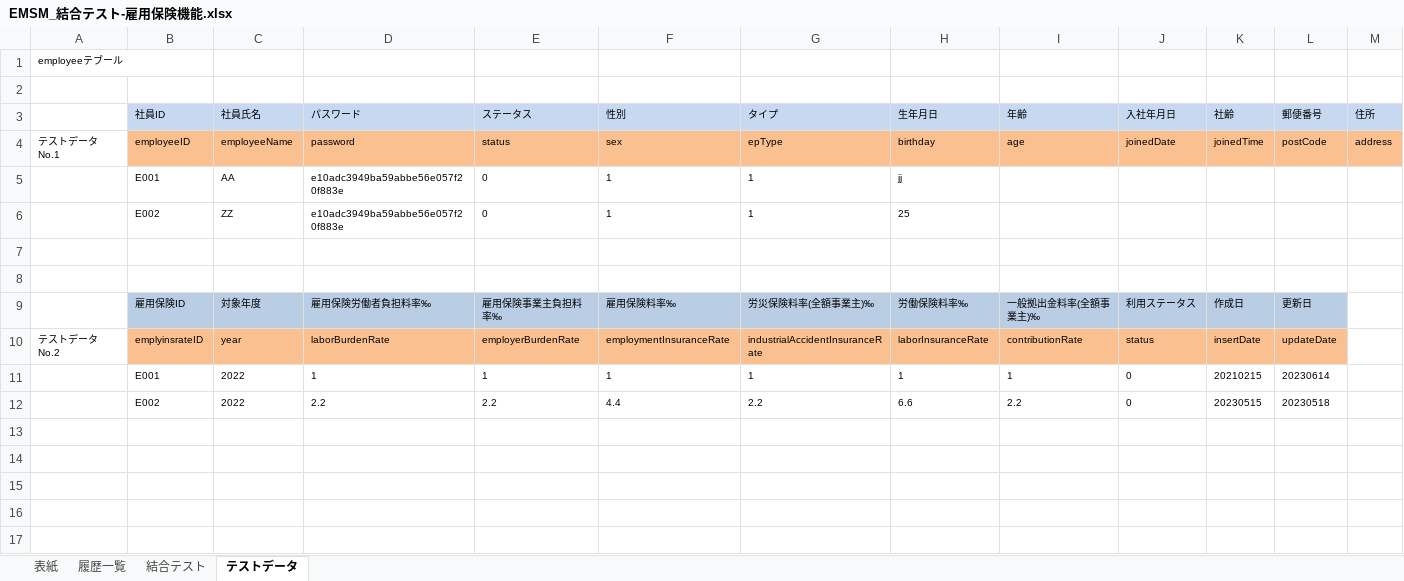
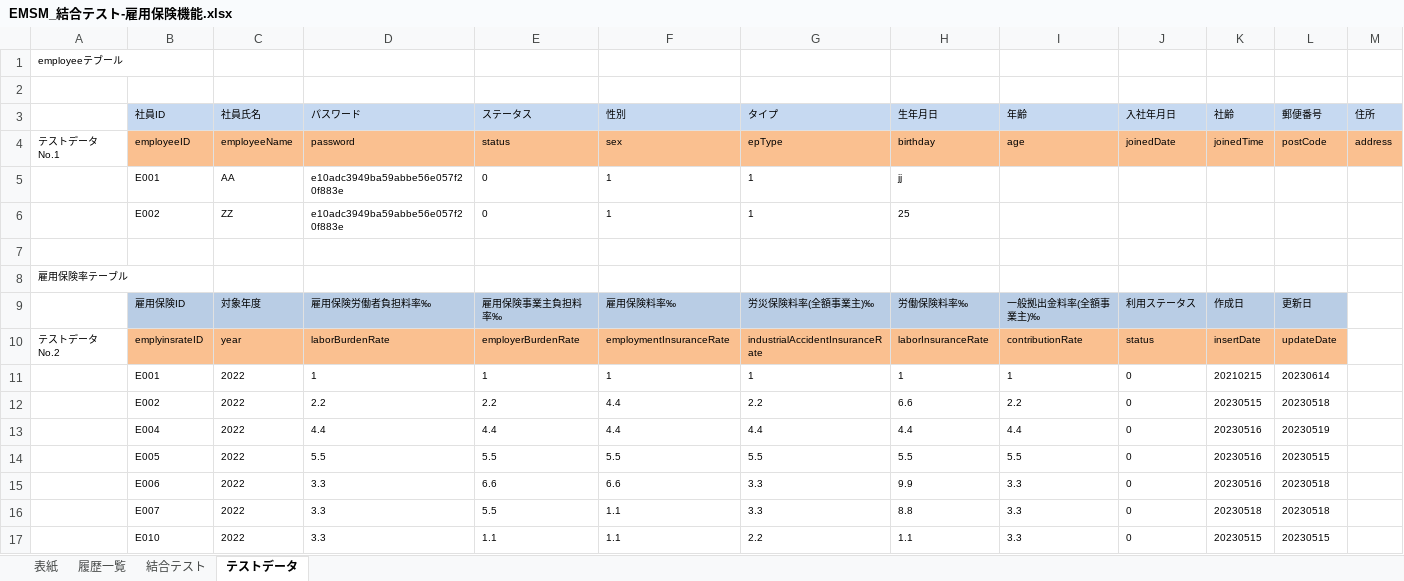
Before and after one commit to softtechSoft/emsm, an Excel workbook: DOC/結合テスト/EMSM_結合テスト-雇用保険機能.xlsx, sheet テストデータ, drawn as a sheet; only a part is shown; values as stored, in another font and other column widths than the file's, no borders; rows hold the shown columns only; the diff names each change by its address in the sheet, - before the commit and + after, or states it on an @@ line.

```diff
--- a/DOC/結合テスト/EMSM_結合テスト-雇用保険機能.xlsx (sheet テストデータ)
+++ b/DOC/結合テスト/EMSM_結合テスト-雇用保険機能.xlsx (sheet テストデータ)
-A8: (empty)
+A8: 雇用保険率テーブル
+row 13:  | E004 | 2022 | 4.4 | 4.4 | 4.4 | 4.4 | 4.4 | 4.4 | 0 | 20230516 | 20230519
+row 14:  | E005 | 2022 | 5.5 | 5.5 | 5.5 | 5.5 | 5.5 | 5.5 | 0 | 20230516 | 20230515
+row 15:  | E006 | 2022 | 3.3 | 6.6 | 6.6 | 3.3 | 9.9 | 3.3 | 0 | 20230516 | 20230518
+row 16:  | E007 | 2022 | 3.3 | 5.5 | 1.1 | 3.3 | 8.8 | 3.3 | 0 | 20230518 | 20230518
+row 17:  | E010 | 2022 | 3.3 | 1.1 | 1.1 | 2.2 | 1.1 | 3.3 | 0 | 20230515 | 20230515
```
Also changed, not shown: sheet 結合テスト, DOC/結合テスト/EMSM_結合テストエビデンス_雇用保険リスト.xlsx.
